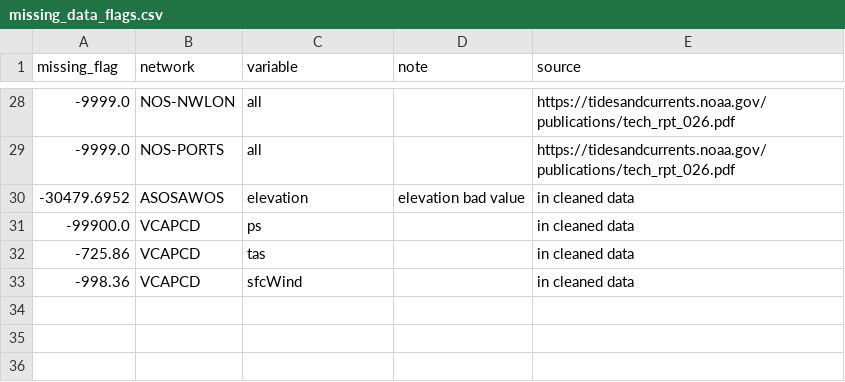
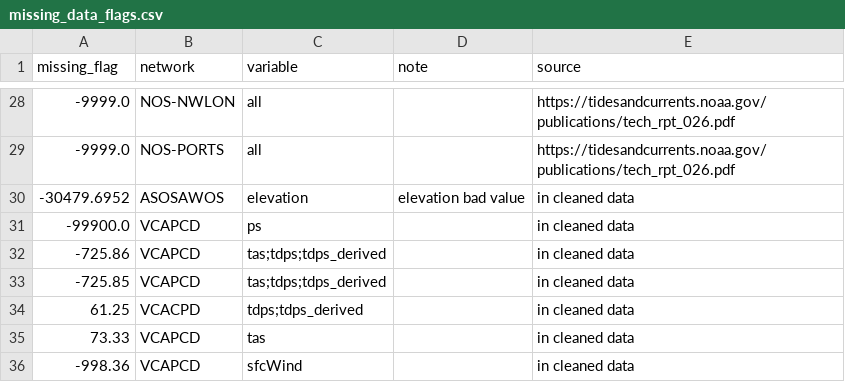
Before and after one commit to Eagle-Rock-Analytics/historical-obs-platform, a CSV file: test_platform/scripts/3_qaqc_data/missing_data_flags.csv, drawn as a sheet; only a part is shown, gaps mark what is left out; the diff names each change by its address in the sheet, - before the commit and + after, or states it on an @@ line.

Commit message:
valid data flag only step failing only in script, diagnosing

```diff
--- a/test_platform/scripts/3_qaqc_data/missing_data_flags.csv
+++ b/test_platform/scripts/3_qaqc_data/missing_data_flags.csv
-C32 (variable): tas
+C32 (variable): tas;tdps;tdps_derived
+row 33: -725.85 | VCAPCD | tas;tdps;tdps_derived |  | in cleaned data
+row 34: 61.25 | VCACPD | tdps;tdps_derived |  | in cleaned data
+row 35: 73.33 | VCAPCD | tas |  | in cleaned data
```
Also changed, not shown: 3 other files.
